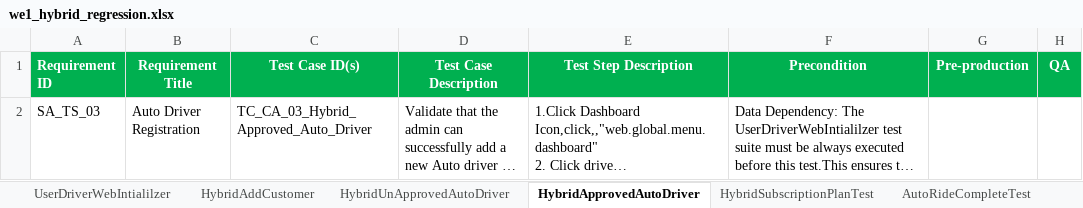
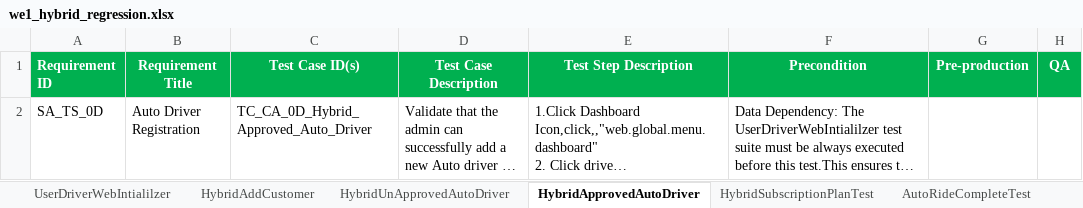
Before and after one commit to faizal08/ABCD_Framework_For_WE1_Automation, an Excel workbook: we1_hybrid_regression.xlsx, sheet HybridApprovedAutoDriver, drawn as a sheet; long unchanged cells end in …; values as stored, in another font and other column widths than the file's, no borders; the diff names each change by its address in the sheet, - before the commit and + after, or states it on an @@ line.

```diff
--- a/we1_hybrid_regression.xlsx (sheet HybridApprovedAutoDriver)
+++ b/we1_hybrid_regression.xlsx (sheet HybridApprovedAutoDriver)
-A2 (Requirement ID): SA_TS_03
+A2 (Requirement ID): SA_TS_0D
-C2 (Test Case ID(s)): TC_CA_03_Hybrid_Approved_Auto_Driver
+C2 (Test Case ID(s)): TC_CA_0D_Hybrid_Approved_Auto_Driver
```
Also changed, not shown: sheet DriverLanguageCheck, sheet CustomerLanguageCheck, sheet HybridSubscriptionPlanTest, sheet NonVerifiedAndDeletedCustomer, sheet HybridUnApprovedAutoDriver, sheet DataCleanUpSheet, 3 more sheets, we1_superAdmin_regression.xlsx, 8 other files.
